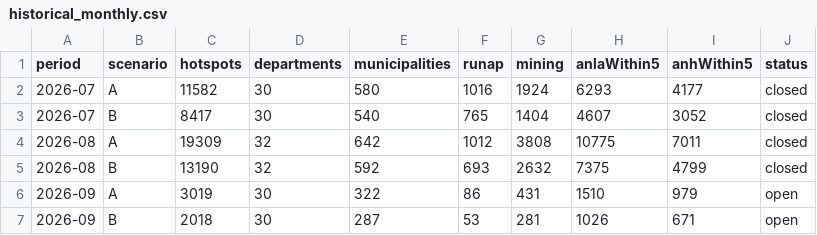
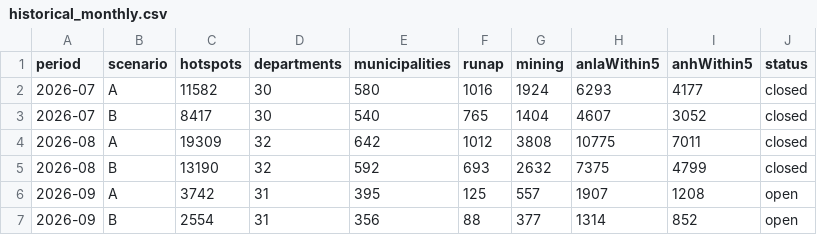
Before and after one commit to jcgomezga/puntos-calor-colombia-dashboard, a CSV file: data/summaries/historical_monthly.csv, drawn as a sheet.

```diff
--- a/data/summaries/historical_monthly.csv
+++ b/data/summaries/historical_monthly.csv
@@ -5,3 +5,3 @@ period,scenario,hotspots,departments,municipalities,runap,mining,anlaWithin5,anh
 2026-08,B,13190,32,592,693,2632,7375,4799,closed
-2026-09,A,3019,30,322,86,431,1510,979,open
-2026-09,B,2018,30,287,53,281,1026,671,open
+2026-09,A,3742,31,395,125,557,1907,1208,open
+2026-09,B,2554,31,356,88,377,1314,852,open
```
Also changed, not shown: data/episodes/episode_lineage.csv, data/metadata/run_log.csv, 22 other files.
